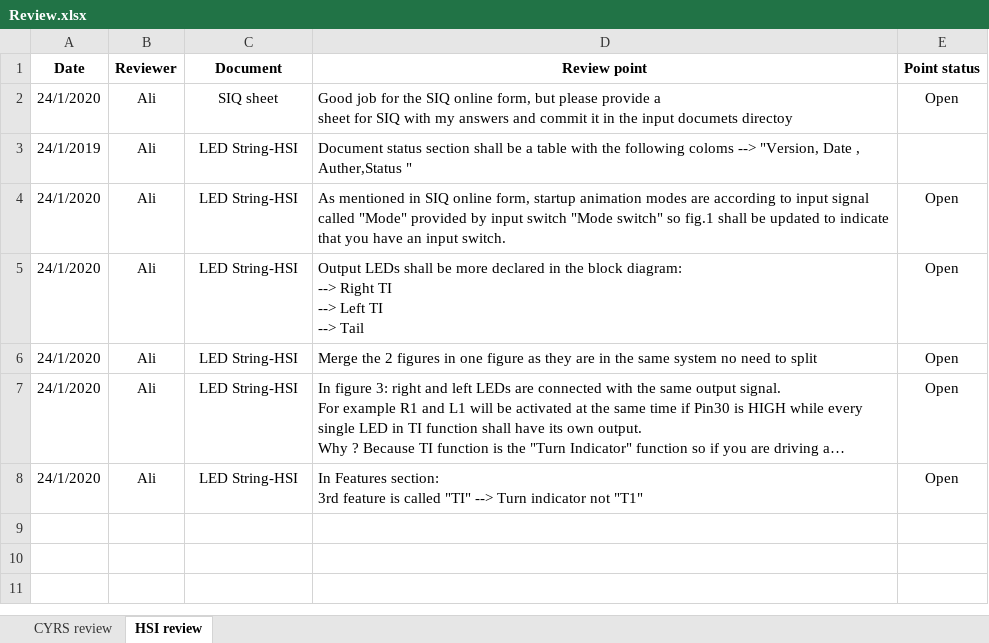
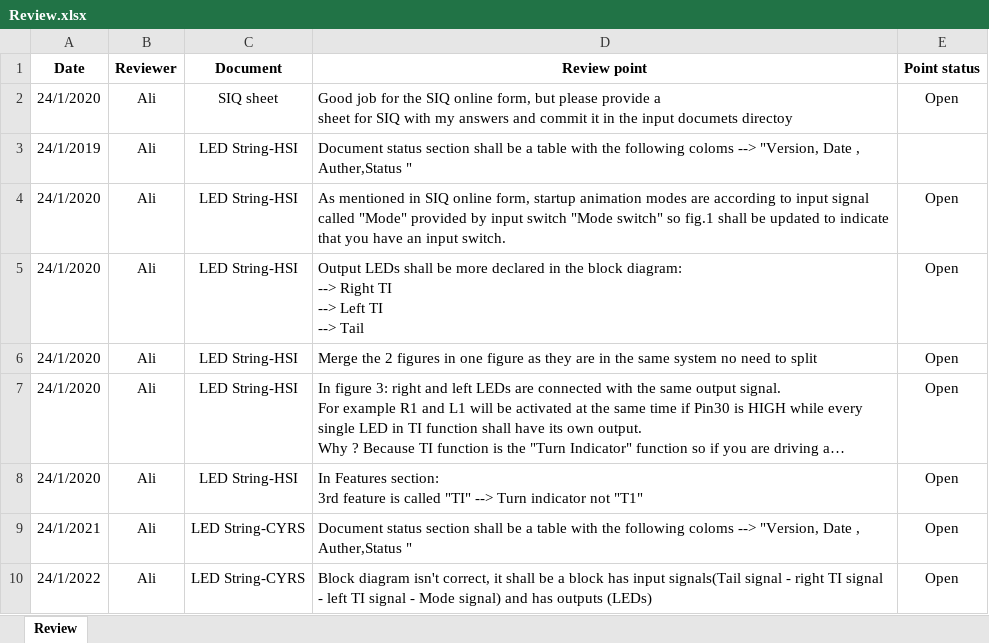
Before and after one commit to cipher93/FirstSWRepo, an Excel workbook: Input Documents/Review.xlsx, sheet Review, drawn as a sheet; long unchanged cells end in …; values as stored, in another font and other column widths than the file's, no borders; conditional formats not drawn; the diff names each change by its address in the sheet, - before the commit and + after, or states it on an @@ line.

Commit message:
Adding the first 2 points of CYRS review Signed-off-by: MMohamedAli74 <mmohamedali74@gmail.com>

```diff
--- a/Input Documents/Review.xlsx (sheet Review)
+++ b/Input Documents/Review.xlsx (sheet Review)
-sheet tab: HSI review
+sheet tab: Review
-sheet tab: CYRS review
+row 9: 24/1/2021 | Ali | LED String-CYRS | Document status section shall be a table with the following coloms --> "Version, Date , Auther,Status " | Open
+row 10: 24/1/2022 | Ali | LED String-CYRS | Block diagram isn't correct, it shall be a block has input signals(Tail signal - right TI signal - left TI signal - Mode signal) and has outputs (LEDs) | Open
```
